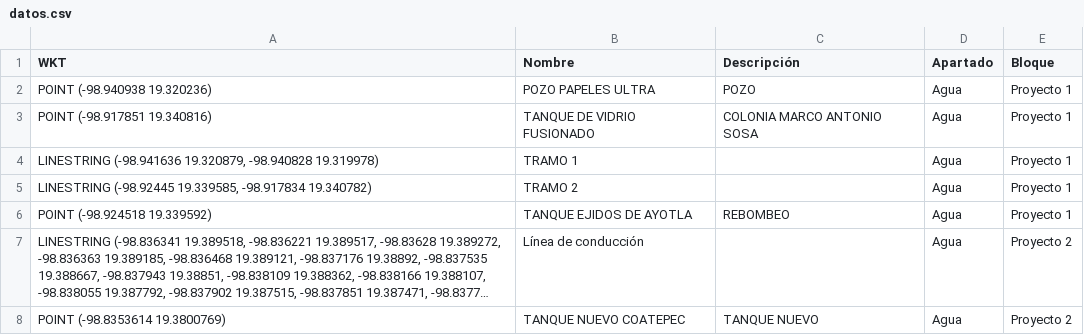
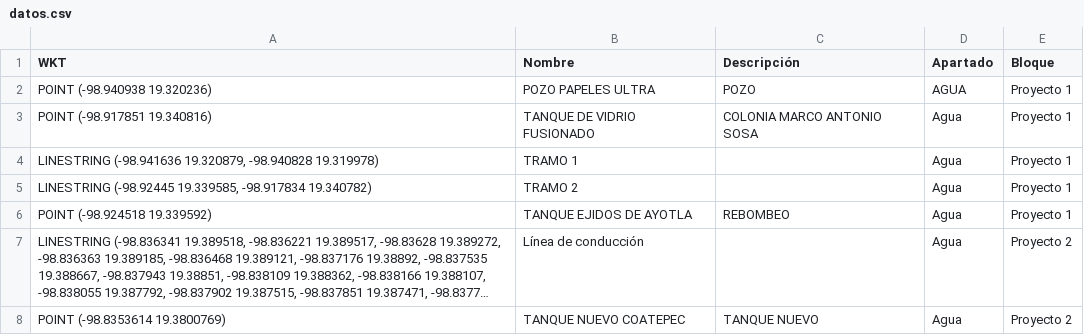
Before and after one commit to InnoTEC-OPDAPASIxtapaluca/pLanmaestro2026, a CSV file: datos.csv, drawn as a sheet; only a part is shown; long unchanged cells end in ….

Commit message:
Update water source type from 'Agua' to 'AGUA'

```diff
--- a/datos.csv
+++ b/datos.csv
@@ -1,3 +1,3 @@
 WKT,Nombre,Descripción,Apartado,Bloque
-"POINT (-98.940938 19.320236)",POZO PAPELES ULTRA,POZO,Agua,Proyecto 1
+"POINT (-98.940938 19.320236)",POZO PAPELES ULTRA,POZO,AGUA,Proyecto 1
 "POINT (-98.917851 19.340816)",TANQUE DE VIDRIO FUSIONADO,COLONIA MARCO ANTONIO SOSA,Agua,Proyecto 1
```
